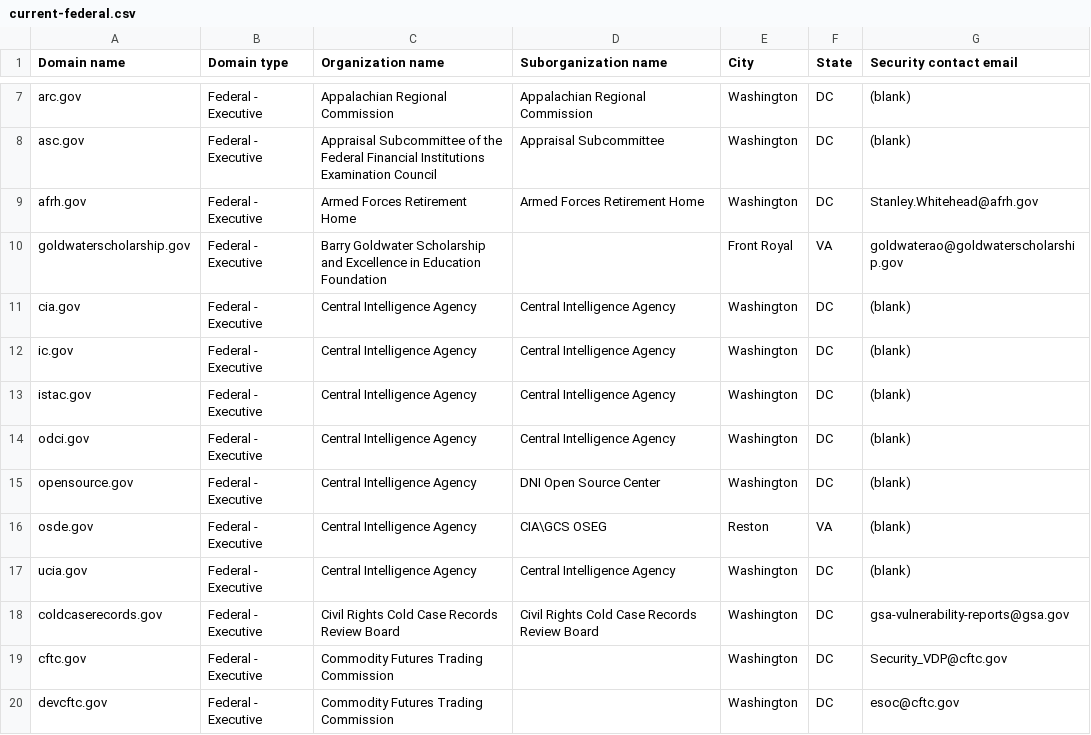
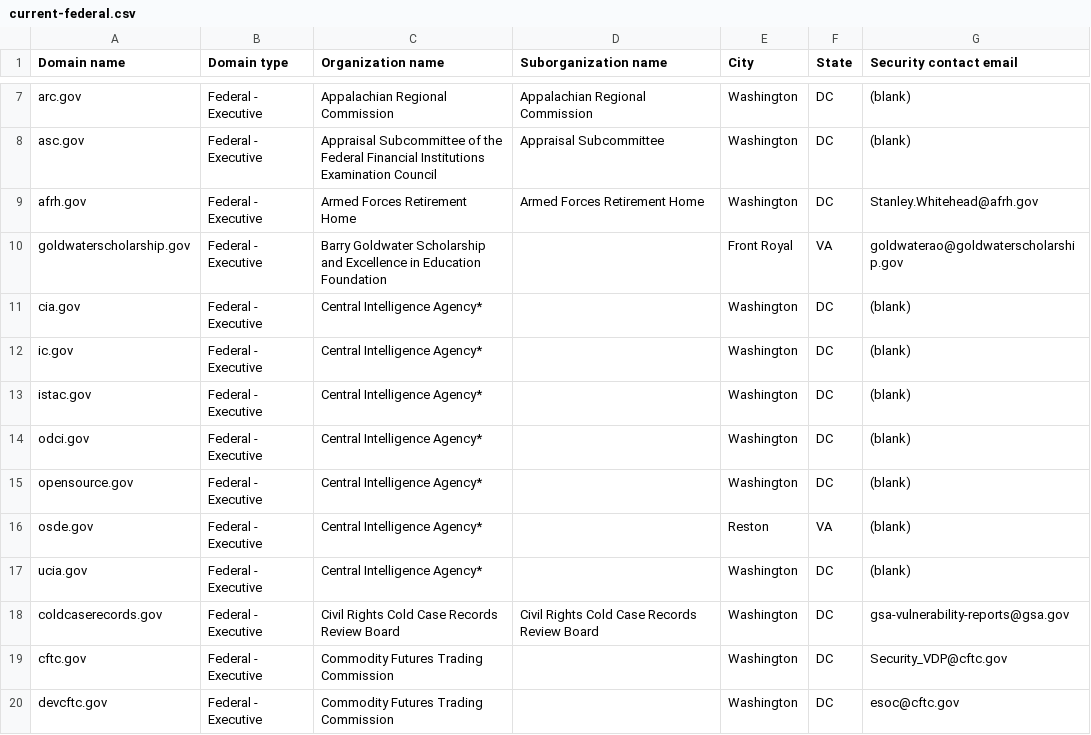
Before and after one commit to h-m-f-t/dotgov-data-staging, a CSV file: current-federal.csv, drawn as a sheet; only a part is shown, gaps mark what is left out.

Commit message:
Flat: latest data (2026-01-10T06:41:20.536Z) {   "date": "2026-01-10T06:41:20.536Z",   "files": [     {       "name": "current-federal.csv",       "deltaBytes": -162,       "source": "https://getgov-staging.app.cloud.gov/api/v1/get-report/current-federal"     },     {       "name": "current-full.csv",       "deltaBytes": 1451,       "source": "https://getgov-staging.app.cloud.gov/api/v1/get-report/current-full"     }   ] }

```diff
--- a/current-federal.csv
+++ b/current-federal.csv
@@ -10,9 +10,9 @@ afrh.gov,Federal - Executive,Armed Forces Retirement Home,Armed Forces Retiremen
 goldwaterscholarship.gov,Federal - Executive,Barry Goldwater Scholarship and Excellence in Education Foundation,,Front Royal,VA,goldwaterao@goldwaterscholarship.gov
-cia.gov,Federal - Executive,Central Intelligence Agency,Central Intelligence Agency,Washington,DC,(blank)
-ic.gov,Federal - Executive,Central Intelligence Agency,Central Intelligence Agency,Washington,DC,(blank)
-istac.gov,Federal - Executive,Central Intelligence Agency,Central Intelligence Agency,Washington,DC,(blank)
-odci.gov,Federal - Executive,Central Intelligence Agency,Central Intelligence Agency,Washington,DC,(blank)
-opensource.gov,Federal - Executive,Central Intelligence Agency,DNI Open Source Center,Washington,DC,(blank)
-osde.gov,Federal - Executive,Central Intelligence Agency,CIA\GCS OSEG,Reston,VA,(blank)
-ucia.gov,Federal - Executive,Central Intelligence Agency,Central Intelligence Agency,Washington,DC,(blank)
+cia.gov,Federal - Executive,Central Intelligence Agency*,,Washington,DC,(blank)
+ic.gov,Federal - Executive,Central Intelligence Agency*,,Washington,DC,(blank)
+istac.gov,Federal - Executive,Central Intelligence Agency*,,Washington,DC,(blank)
+odci.gov,Federal - Executive,Central Intelligence Agency*,,Washington,DC,(blank)
+opensource.gov,Federal - Executive,Central Intelligence Agency*,,Washington,DC,(blank)
+osde.gov,Federal - Executive,Central Intelligence Agency*,,Reston,VA,(blank)
+ucia.gov,Federal - Executive,Central Intelligence Agency*,,Washington,DC,(blank)
 coldcaserecords.gov,Federal - Executive,Civil Rights Cold Case Records Review Board,Civil Rights Cold Case Records Review Board,Washington,DC,gsa-vulnerability-reports@gsa.gov
```
Also changed, not shown: 1 other file.
